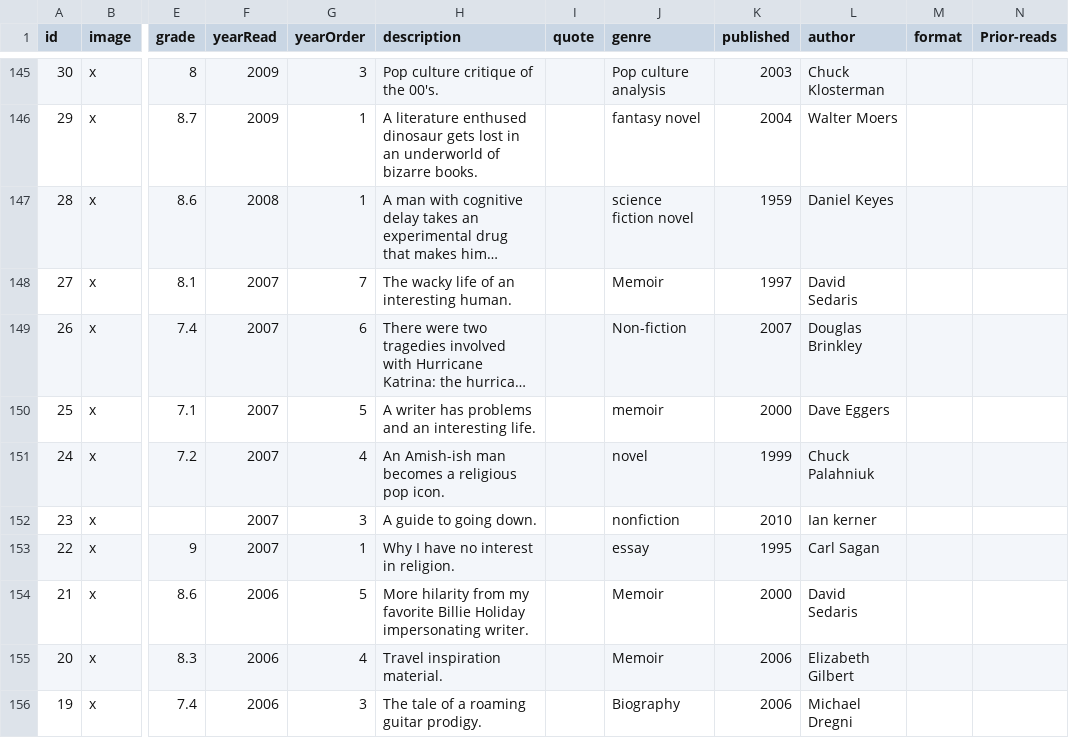
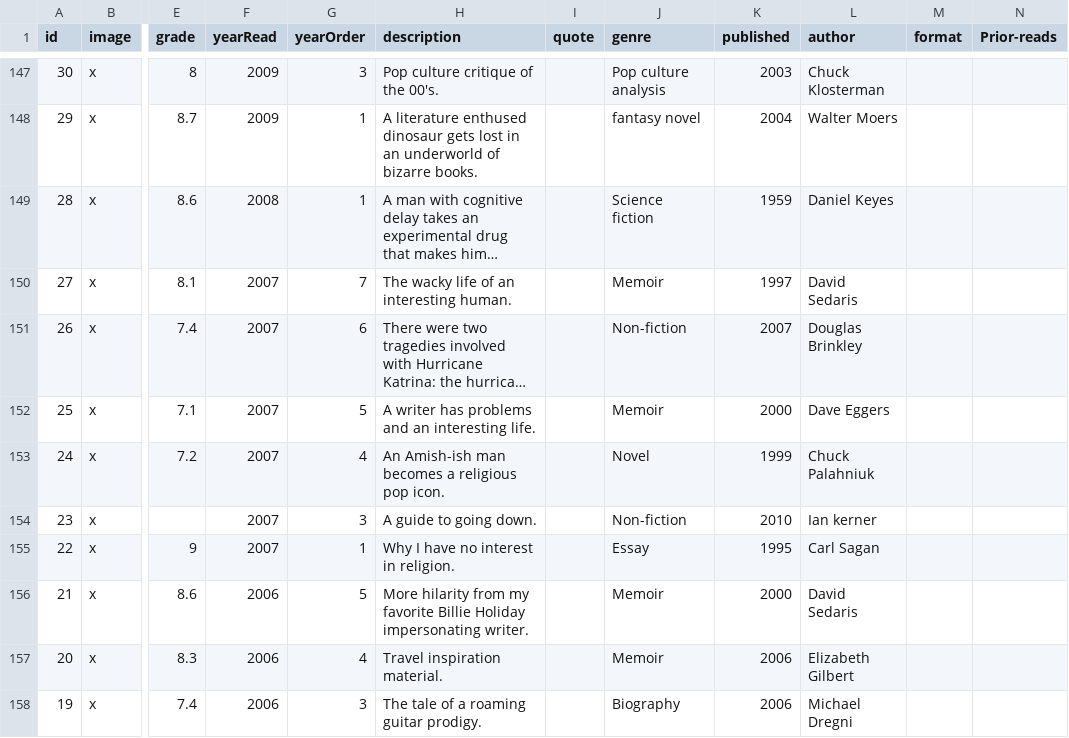
Before and after one commit to oh-kay-blanket/pulp, a CSV file: src/books.csv, drawn as a sheet; only a part is shown, gaps mark what is left out; long unchanged cells end in …; addresses are those after the commit; the diff covers the shown part only; the diff names each change by its address in the sheet, - before the commit and + after, or states it on an @@ line.

```diff
--- a/src/books.csv
+++ b/src/books.csv
-J149 (genre): science fiction novel
+J149 (genre): Science fiction
-J152 (genre): memoir
+J152 (genre): Memoir
-J153 (genre): novel
+J153 (genre): Novel
-J154 (genre): nonfiction
+J154 (genre): Non-fiction
-J155 (genre): essay
+J155 (genre): Essay
```
Also changed, not shown: 2 added rows and 30 edited cells elsewhere in this file, 6 other files.
